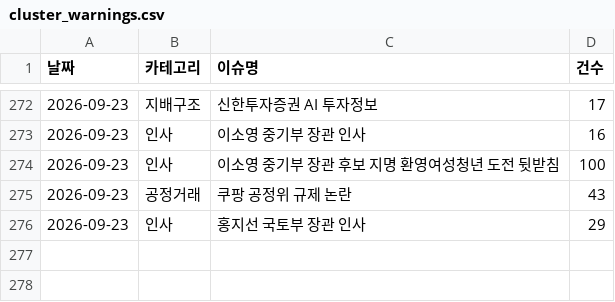
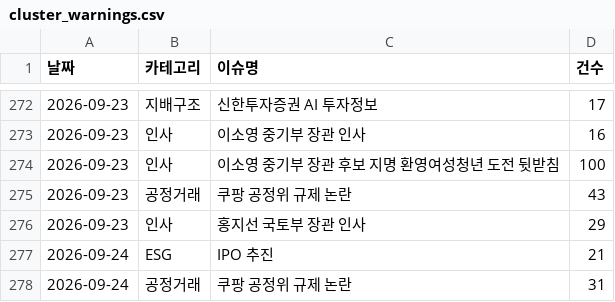
Before and after one commit to jshssysh/news-dashboard, a CSV file: cluster_warnings.csv, drawn as a sheet; only a part is shown, gaps mark what is left out.

```diff
--- a/cluster_warnings.csv
+++ b/cluster_warnings.csv
@@ -276 +276,3 @@
 2026-09-23,인사,홍지선 국토부 장관 인사,29
+2026-09-24,ESG,IPO 추진,21
+2026-09-24,공정거래,쿠팡 공정위 규제 논란,31
```
Also changed, not shown: member_list.csv, 7 other files.
